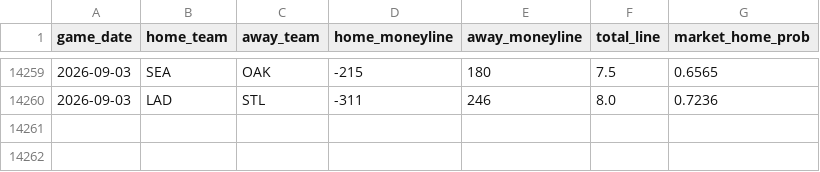
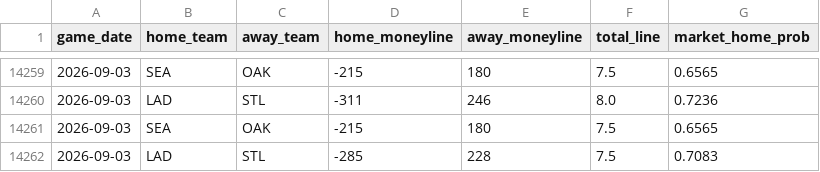
Before and after one commit to gigadon/Thats-Baseball, a CSV file: data/odds_history.csv, drawn as a sheet; only a part is shown, gaps mark what is left out; the diff names each change by its address in the sheet, - before the commit and + after, or states it on an @@ line.

```diff
--- a/data/odds_history.csv
+++ b/data/odds_history.csv
+row 14261: 2026-09-03 | SEA | OAK | -215 | 180 | 7.5 | 0.6565
+row 14262: 2026-09-03 | LAD | STL | -285 | 228 | 7.5 | 0.7083
```
Also changed, not shown: 3 other files.
